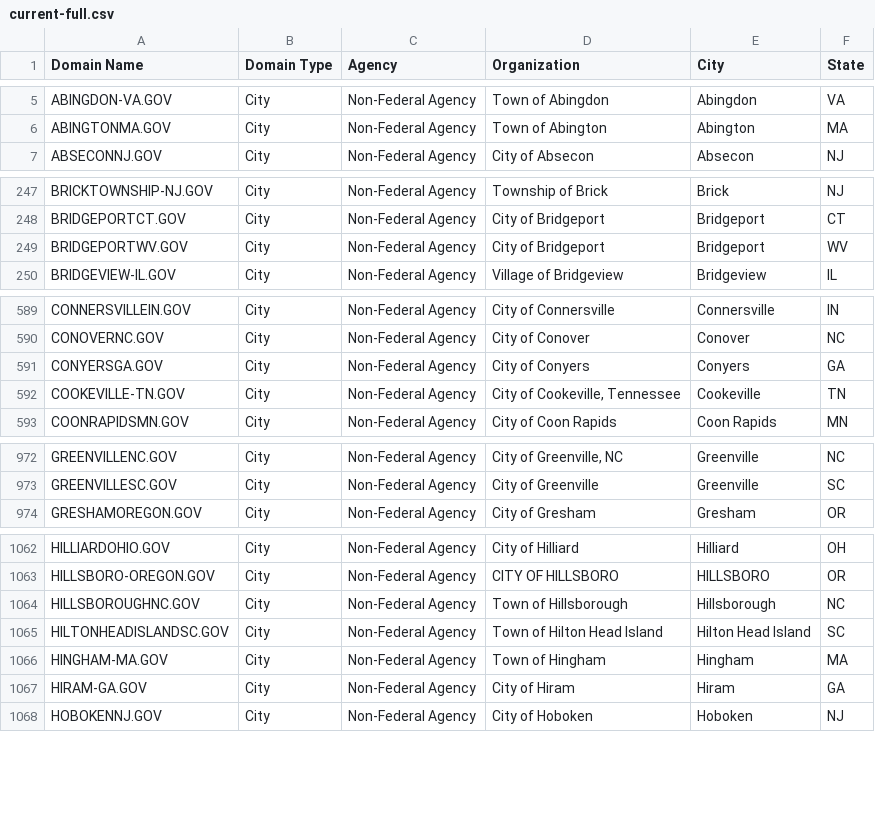
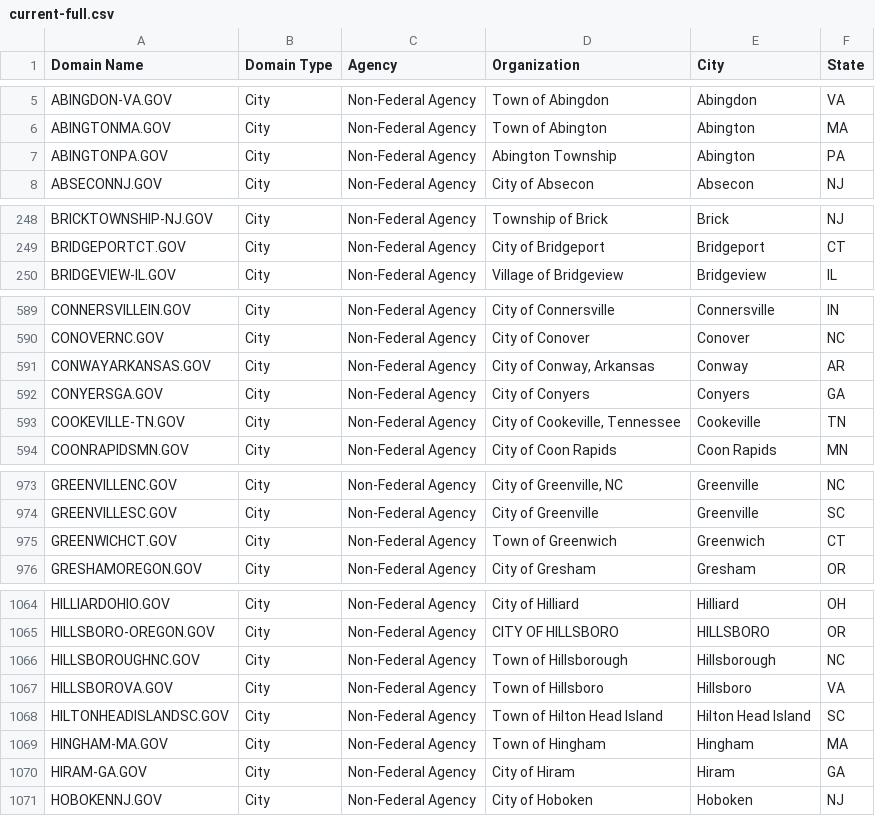
Before and after one commit to GSA/data, a CSV file: dotgov-domains/current-full.csv, drawn as a sheet; only a part is shown, gaps mark what is left out; the diff covers the shown part only.

```diff
--- a/dotgov-domains/current-full.csv
+++ b/dotgov-domains/current-full.csv
@@ -6,2 +6,3 @@ ABINGDON-VA.GOV,City,Non-Federal Agency,Town of Abingdon,Abingdon,VA
 ABINGTONMA.GOV,City,Non-Federal Agency,Town of Abington,Abington,MA
+ABINGTONPA.GOV,City,Non-Federal Agency,Abington Township,Abington,PA
 ABSECONNJ.GOV,City,Non-Federal Agency,City of Absecon,Absecon,NJ
@@ -248,3 +249,2 @@ BRICKTOWNSHIP-NJ.GOV,City,Non-Federal Agency,Township of Brick,Brick,NJ
 BRIDGEPORTCT.GOV,City,Non-Federal Agency,City of Bridgeport,Bridgeport,CT
-BRIDGEPORTWV.GOV,City,Non-Federal Agency,City of Bridgeport,Bridgeport,WV
 BRIDGEVIEW-IL.GOV,City,Non-Federal Agency,Village of Bridgeview,Bridgeview,IL
@@ -590,2 +590,3 @@ CONNERSVILLEIN.GOV,City,Non-Federal Agency,City of Connersville,Connersville,IN
 CONOVERNC.GOV,City,Non-Federal Agency,City of Conover,Conover,NC
+CONWAYARKANSAS.GOV,City,Non-Federal Agency,"City of Conway, Arkansas",Conway,AR
 CONYERSGA.GOV,City,Non-Federal Agency,City of Conyers,Conyers,GA
@@ -973,2 +974,3 @@ GREENVILLENC.GOV,City,Non-Federal Agency,"City of Greenville, NC",Greenville,NC
 GREENVILLESC.GOV,City,Non-Federal Agency,City of Greenville,Greenville,SC
+GREENWICHCT.GOV,City,Non-Federal Agency,Town of Greenwich,Greenwich,CT
 GRESHAMOREGON.GOV,City,Non-Federal Agency,City of Gresham,Gresham,OR
@@ -1064,2 +1066,3 @@ HILLSBORO-OREGON.GOV,City,Non-Federal Agency,CITY OF HILLSBORO,HILLSBORO,OR
 HILLSBOROUGHNC.GOV,City,Non-Federal Agency,Town of Hillsborough,Hillsborough,NC
+HILLSBOROVA.GOV,City,Non-Federal Agency,Town of Hillsboro,Hillsboro,VA
 HILTONHEADISLANDSC.GOV,City,Non-Federal Agency,Town of Hilton Head Island,Hilton Head Island,SC
```
Also changed, not shown: 5 added rows and 3 removed rows elsewhere in this file, dotgov-domains/current-federal.csv.
